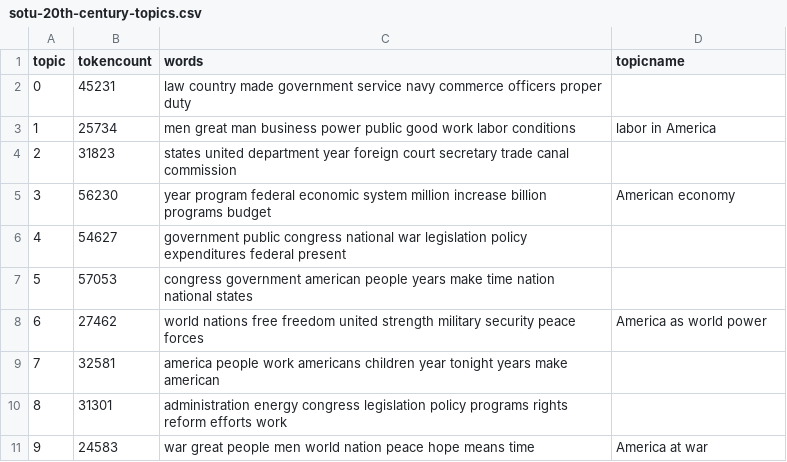
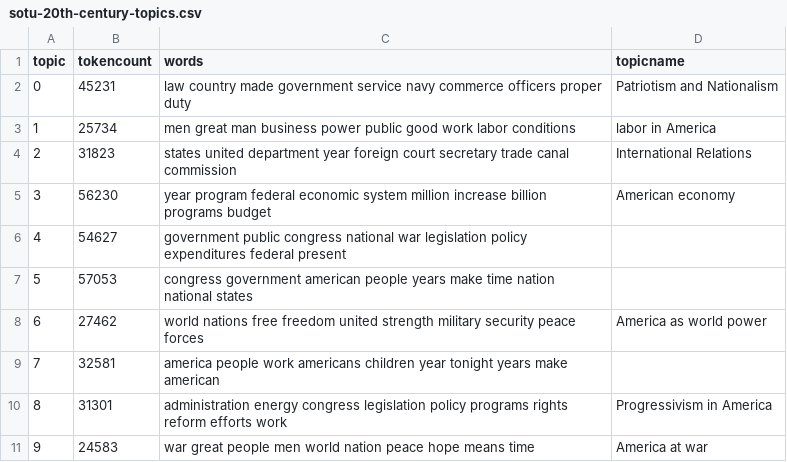
Before and after one commit to Booklover00/muckraker, a CSV file: _data/topics/sotu-20th-century-topics.csv, drawn as a sheet.

Commit message:
added three topic names

```diff
--- a/_data/topics/sotu-20th-century-topics.csv
+++ b/_data/topics/sotu-20th-century-topics.csv
@@ -1,5 +1,5 @@
 topic,tokencount,words,topicname
-0,45231,"law country made government service navy commerce officers proper duty",
+0,45231,"law country made government service navy commerce officers proper duty",Patriotism and Nationalism
 1,25734,"men great man business power public good work labor conditions",labor in America
-2,31823,"states united department year foreign court secretary trade canal commission",
+2,31823,"states united department year foreign court secretary trade canal commission",International Relations
 3,56230,"year program federal economic system million increase billion programs budget",American economy
@@ -9,3 +9,3 @@ topic,tokencount,words,topicname
 7,32581,"america people work americans children year tonight years make american",
-8,31301,"administration energy congress legislation policy programs rights reform efforts work",
+8,31301,"administration energy congress legislation policy programs rights reform efforts work",Progressivism in America
 9,24583,"war great people men world nation peace hope means time",America at war
```
